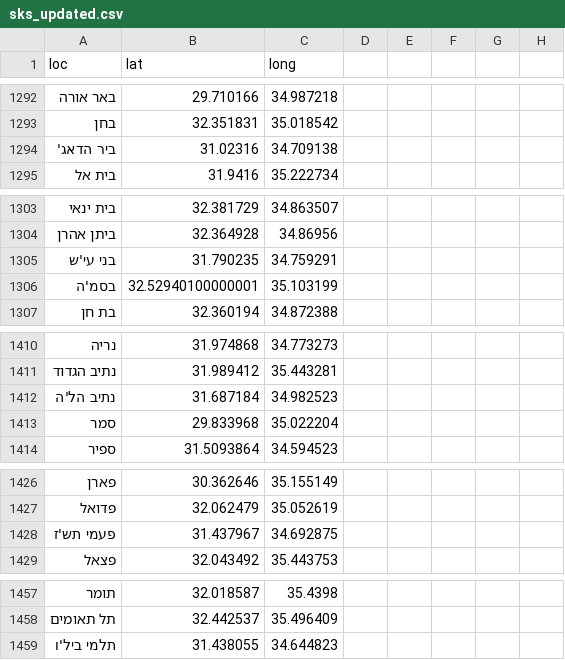
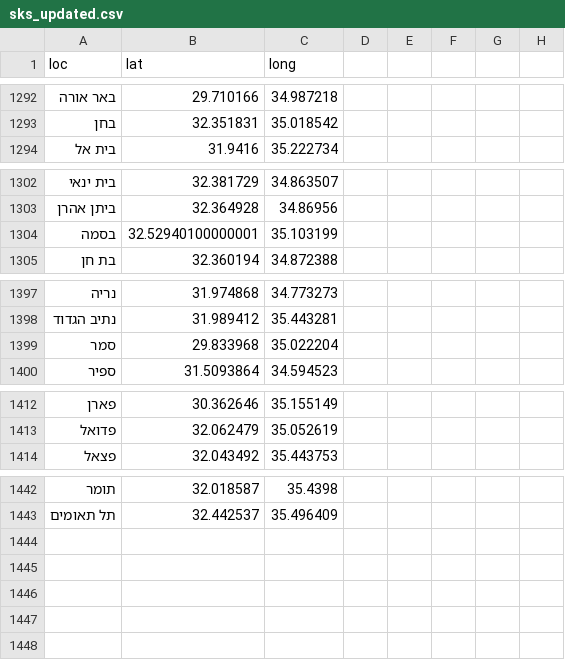
Before and after one commit to StormYoutube1/sks, a CSV file: sks_updated.csv, drawn as a sheet; only a part is shown, gaps mark what is left out; the diff covers the shown part only.

```diff
--- a/sks_updated.csv
+++ b/sks_updated.csv
@@ -1293,3 +1293,2 @@ loc,lat,long
 בחן,32.351831,35.018542
-ביר הדאג',31.02316,34.709138
 בית אל,31.9416,35.222734
@@ -1304,4 +1303,3 @@ loc,lat,long
 ביתן אהרן,32.364928,34.86956
-בני עי'ש,31.790235,34.759291
-בסמ'ה,32.52940100000001,35.103199
+בסמה,32.52940100000001,35.103199
 בת חן,32.360194,34.872388
@@ -1411,3 +1398,2 @@ loc,lat,long
 נתיב הגדוד,31.989412,35.443281
-נתיב הל'ה,31.687184,34.982523
 סמר,29.833968,35.022204
@@ -1427,3 +1413,2 @@ loc,lat,long
 פדואל,32.062479,35.052619
-פעמי תש'ז,31.437967,34.692875
 פצאל,32.043492,35.443753
@@ -1458,2 +1443 @@ loc,lat,long
 תל תאומים,32.442537,35.496409
-תלמי ביל'ו,31.438055,34.644823
```
Also changed, not shown: 4 added rows, 15 removed rows and 43 edited cells elsewhere in this file.
